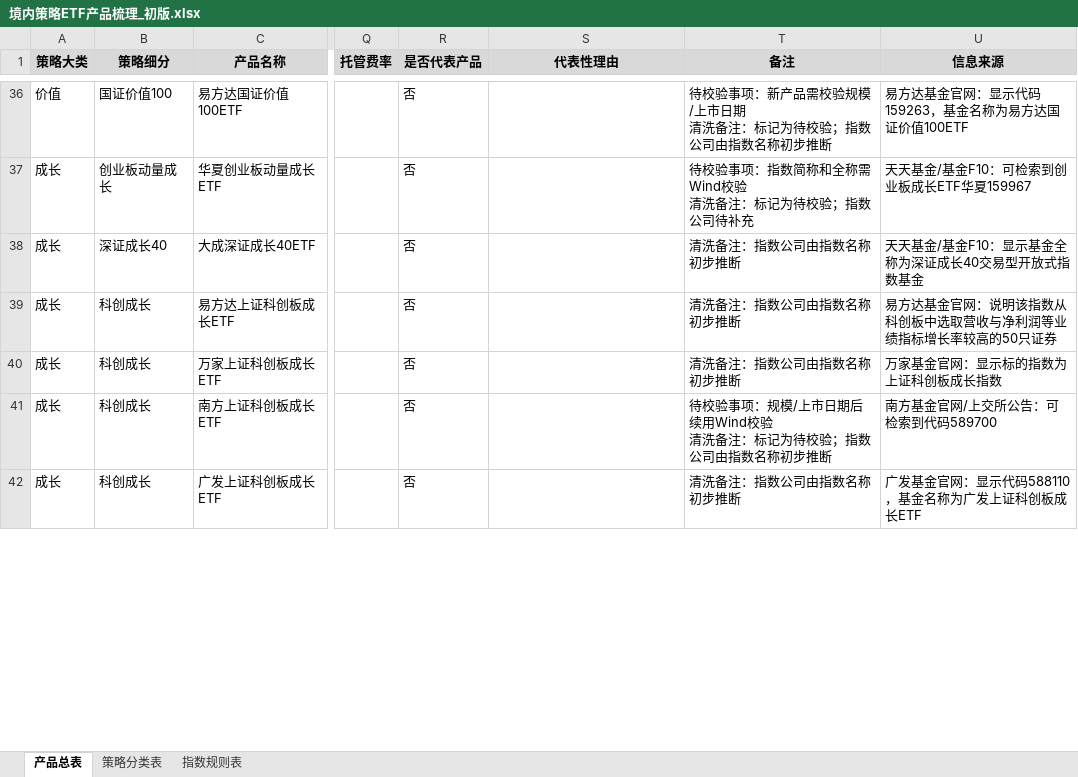
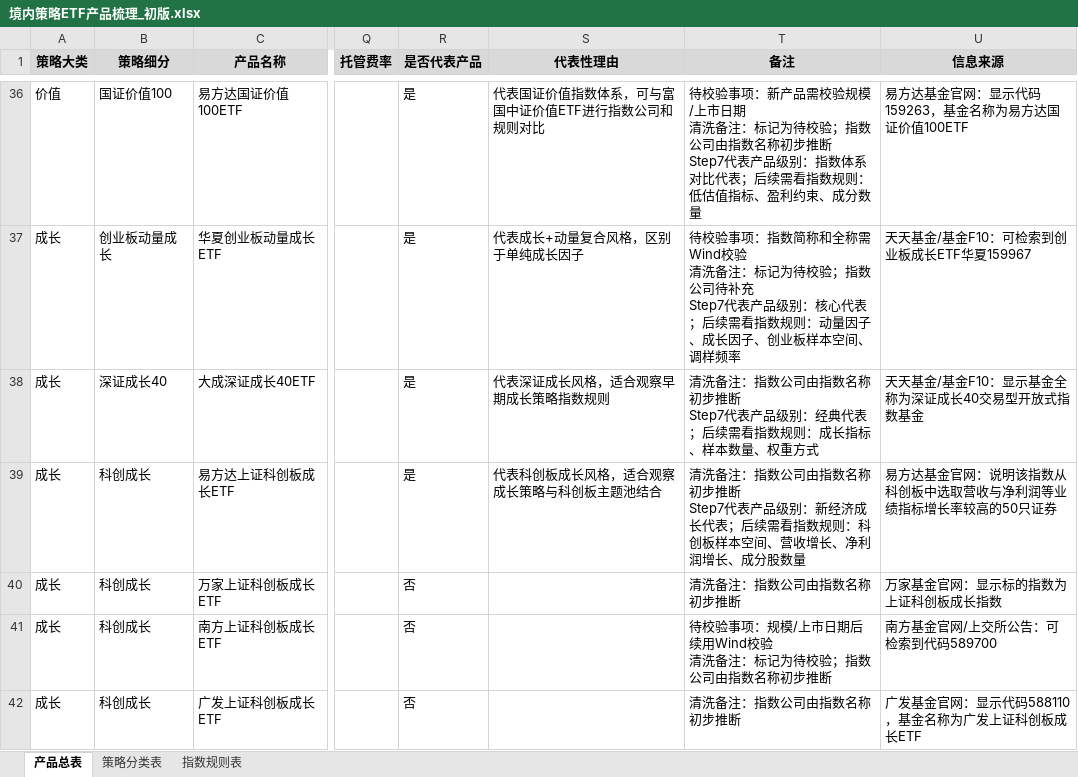
Before and after one commit to Aequanimis/FullGoal-QUANT, an Excel workbook: 02_outputs/excel/境内策略ETF产品梳理_初版.xlsx, sheet 产品总表, drawn as a sheet; only a part is shown, gaps mark what is left out; values as stored, in another font and other column widths than the file's, no borders; ↵ is a line break in a cell; the diff covers the shown part only; the diff names each change by its address in the sheet, - before the commit and + after, or states it on an @@ line.

Commit message:
6.22-step7

```diff
--- a/02_outputs/excel/境内策略ETF产品梳理_初版.xlsx (sheet 产品总表)
+++ b/02_outputs/excel/境内策略ETF产品梳理_初版.xlsx (sheet 产品总表)
-R36:R39 (是否代表产品): 否
+R36:R39 (是否代表产品): 是
-S36 (代表性理由): (empty)
+S36 (代表性理由): 代表国证价值指数体系，可与富国中证价值ETF进行指数公司和规则对比
-T36 (备注): …初步推断
+T36 (备注): …初步推断 ↵ Step7代表产品级别：指数体系对比代表；后续需看指数规则：低估值指标、盈利约束、成分数量
-S37 (代表性理由): (empty)
+S37 (代表性理由): 代表成长+动量复合风格，区别于单纯成长因子
-T37 (备注): …司待补充
+T37 (备注): …司待补充 ↵ Step7代表产品级别：核心代表；后续需看指数规则：动量因子、成长因子、创业板样本空间、调样频率
-S38 (代表性理由): (empty)
+S38 (代表性理由): 代表深证成长风格，适合观察早期成长策略指数规则
-T38 (备注): 清洗备注：指数公司由指数名称初步推断
+T38 (备注): 清洗备注：指数公司由指数名称初步推断 ↵ Step7代表产品级别：经典代表；后续需看指数规则：成长指标、样本数量、权重方式
-S39 (代表性理由): (empty)
+S39 (代表性理由): 代表科创板成长风格，适合观察成长策略与科创板主题池结合
-T39 (备注): 清洗备注：指数公司由指数名称初步推断
+T39 (备注): 清洗备注：指数公司由指数名称初步推断 ↵ Step7代表产品级别：新经济成长代表；后续需看指数规则：科创板样本空间、营收增长、净利润增长、成分股数量
```
Also changed, not shown: 68 edited cells elsewhere in this sheet, 6 other files.
